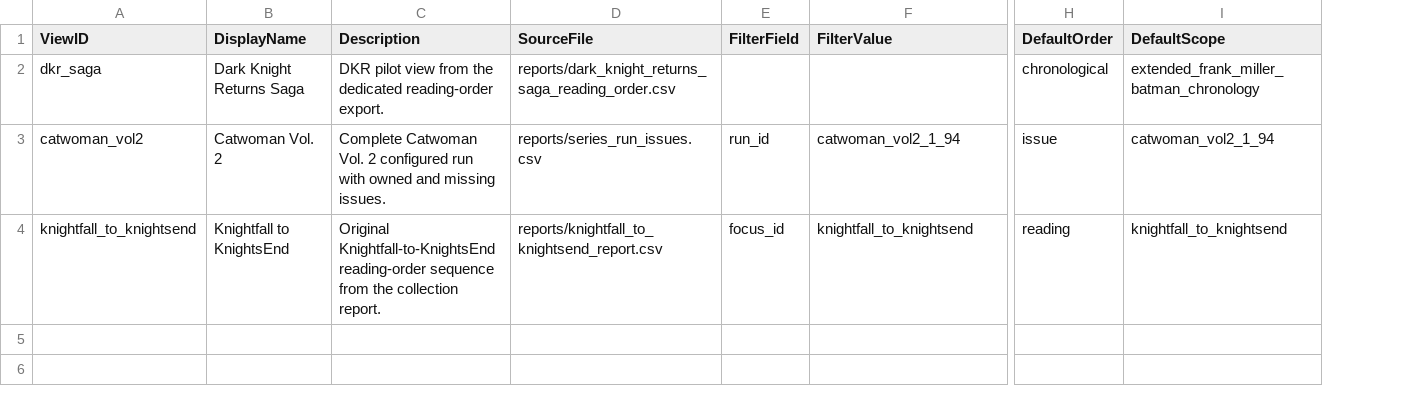
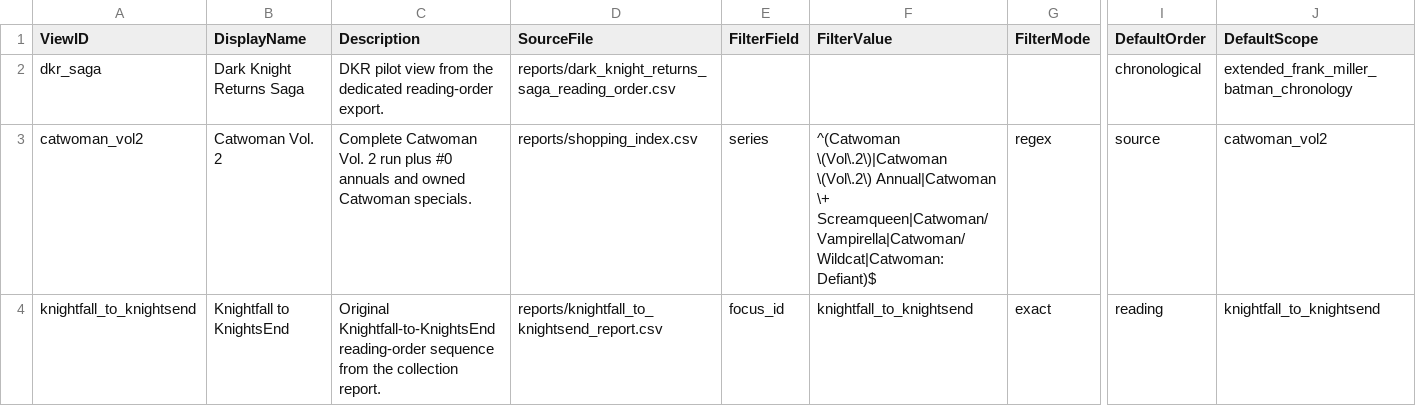
Before and after one commit to ajgowans/g-library, a CSV file: data/reference/visual_view_presets.csv, drawn as a sheet; only a part is shown, gaps mark what is left out; addresses are those after the commit; the diff names each change by its address in the sheet, - before the commit and + after, or states it on an @@ line.

```diff
--- a/data/reference/visual_view_presets.csv
+++ b/data/reference/visual_view_presets.csv
+column G (FilterMode), rows 3-4: regex | exact
-C3 (Description): …Vol. 2 configured run with owned and missing issues.
+C3 (Description): …Vol. 2 run plus #0 annuals and owned Catwoman specials.
-D3 (SourceFile): reports/series_run_issues.csv
+D3 (SourceFile): reports/shopping_index.csv
-E3 (FilterField): run_id
+E3 (FilterField): series
-F3 (FilterValue): catwoman_vol2_1_94
+F3 (FilterValue): ^(Catwoman \(Vol\.2\)|Catwoman \(Vol\.2\) Annual|Catwoman \+ Screamqueen|Catwoman/Vampirella|Catwoman/Wildcat|Catwoman: Defiant)$
-I3 (DefaultOrder): issue
+I3 (DefaultOrder): source
-J3 (DefaultScope): catwoman_vol2_1_94
+J3 (DefaultScope): catwoman_vol2
```
Also changed, not shown: reports/series_run_gaps.csv, reports/series_run_issues.csv, 12 other files.
